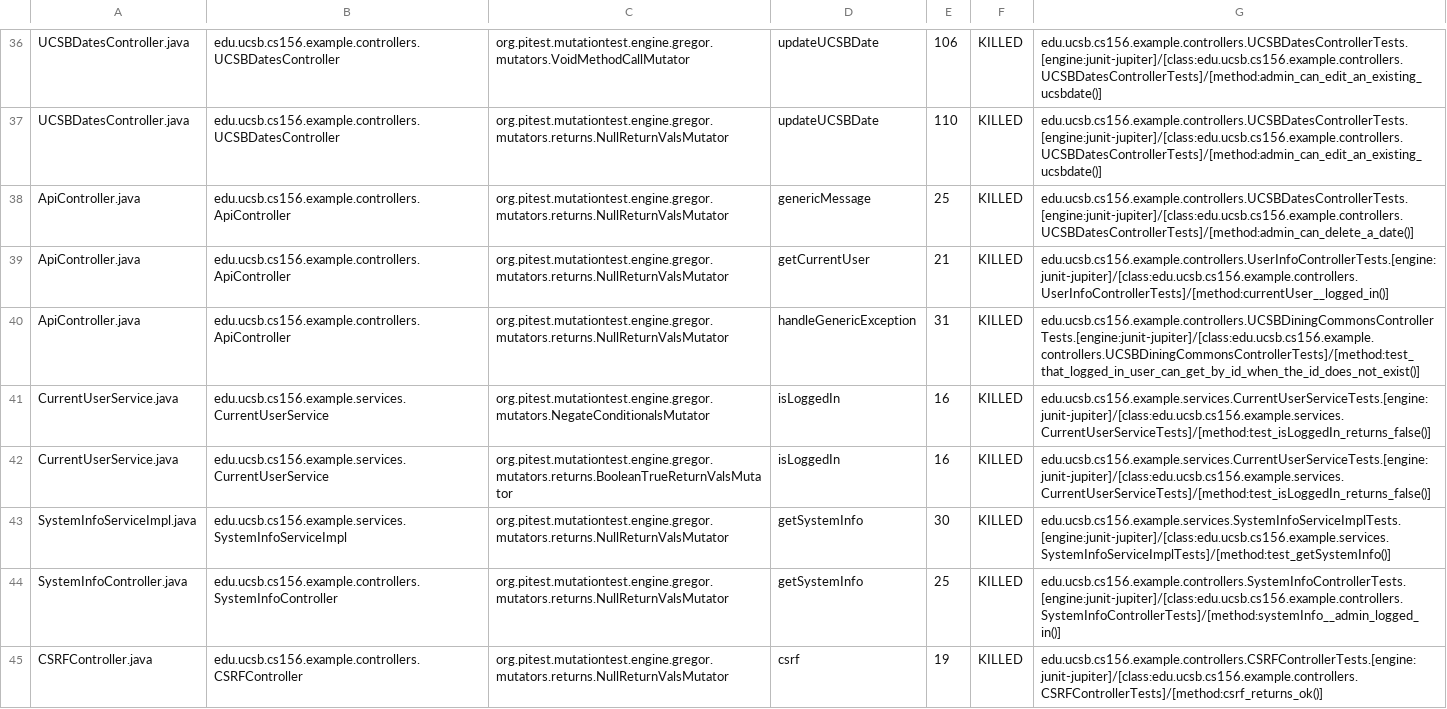
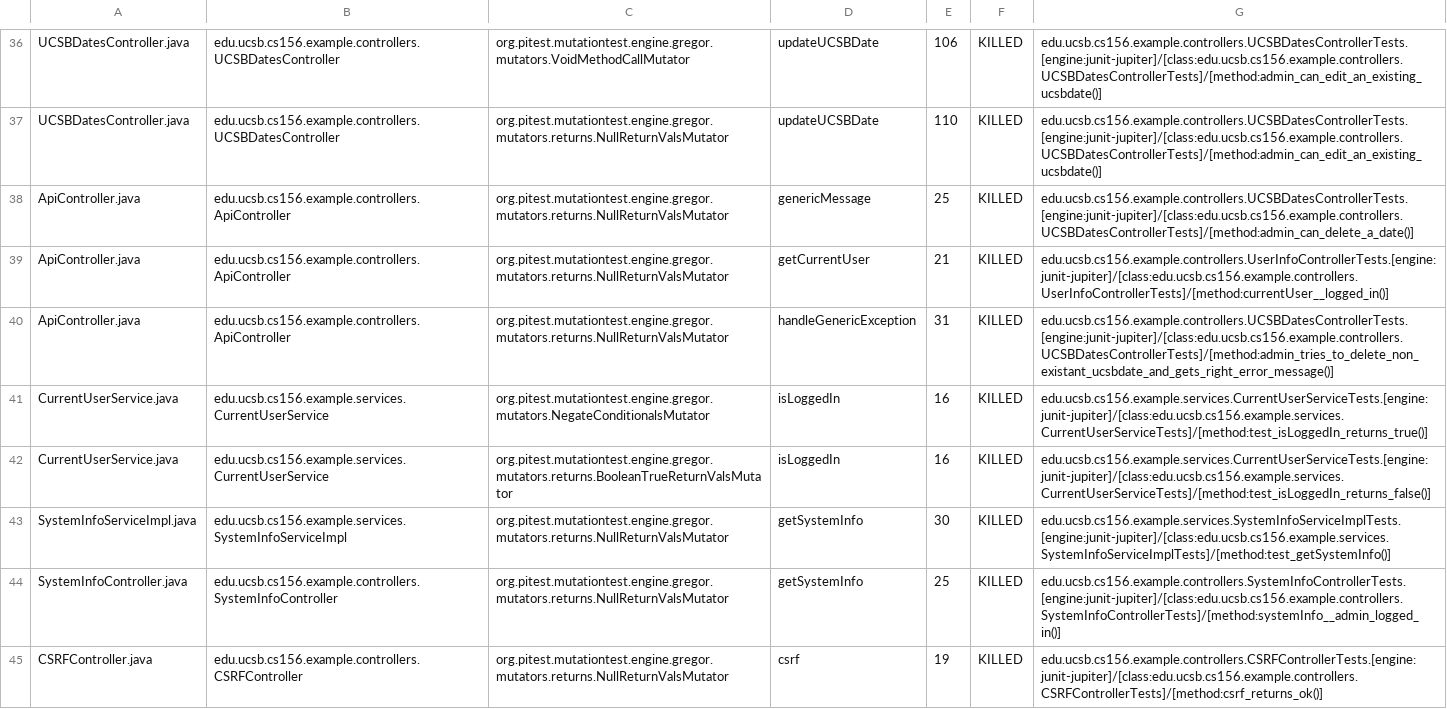
Before and after one commit to ucsb-cs156-m23/STARTER-team02, a CSV file: prs/2/pitest/mutations.csv, drawn as a sheet; only a part is shown, gaps mark what is left out.

Commit message:
Deploying to gh-pages from @ ucsb-cs156-m23/STARTER-team02@b05ef1e25f151fa3d851da4f2ea12497fae7b0de 🚀

```diff
--- a/prs/2/pitest/mutations.csv
+++ b/prs/2/pitest/mutations.csv
@@ -39,4 +39,4 @@ ApiController.java,edu.ucsb.cs156.example.controllers.ApiController,org.pitest.m
 ApiController.java,edu.ucsb.cs156.example.controllers.ApiController,org.pitest.mutationtest.engine.gregor.mutators.returns.NullReturnValsMutator,getCurrentUser,21,KILLED,edu.ucsb.cs156.example.controllers.UserInfoControllerTests.[engine:junit-jupiter]/[class:edu.ucsb.cs156.example.controllers.UserInfoControllerTests]/[method:currentUser__logged_in()]
-ApiController.java,edu.ucsb.cs156.example.controllers.ApiController,org.pitest.mutationtest.engine.gregor.mutators.returns.NullReturnValsMutator,handleGenericException,31,KILLED,edu.ucsb.cs156.example.controllers.UCSBDiningCommonsControllerTests.[engine:junit-jupiter]/[class:edu.ucsb.cs156.example.controllers.UCSBDiningCommonsControllerTests]/[method:test_that_logged_in_user_can_get_by_id_when_the_id_does_not_exist()]
-CurrentUserService.java,edu.ucsb.cs156.example.services.CurrentUserService,org.pitest.mutationtest.engine.gregor.mutators.NegateConditionalsMutator,isLoggedIn,16,KILLED,edu.ucsb.cs156.example.services.CurrentUserServiceTests.[engine:junit-jupiter]/[class:edu.ucsb.cs156.example.services.CurrentUserServiceTests]/[method:test_isLoggedIn_returns_false()]
+ApiController.java,edu.ucsb.cs156.example.controllers.ApiController,org.pitest.mutationtest.engine.gregor.mutators.returns.NullReturnValsMutator,handleGenericException,31,KILLED,edu.ucsb.cs156.example.controllers.UCSBDatesControllerTests.[engine:junit-jupiter]/[class:edu.ucsb.cs156.example.controllers.UCSBDatesControllerTests]/[method:admin_tries_to_delete_non_existant_ucsbdate_and_gets_right_error_message()]
+CurrentUserService.java,edu.ucsb.cs156.example.services.CurrentUserService,org.pitest.mutationtest.engine.gregor.mutators.NegateConditionalsMutator,isLoggedIn,16,KILLED,edu.ucsb.cs156.example.services.CurrentUserServiceTests.[engine:junit-jupiter]/[class:edu.ucsb.cs156.example.services.CurrentUserServiceTests]/[method:test_isLoggedIn_returns_true()]
 CurrentUserService.java,edu.ucsb.cs156.example.services.CurrentUserService,org.pitest.mutationtest.engine.gregor.mutators.returns.BooleanTrueReturnValsMutator,isLoggedIn,16,KILLED,edu.ucsb.cs156.example.services.CurrentUserServiceTests.[engine:junit-jupiter]/[class:edu.ucsb.cs156.example.services.CurrentUserServiceTests]/[method:test_isLoggedIn_returns_false()]
```
Also changed, not shown: 11 other files.
